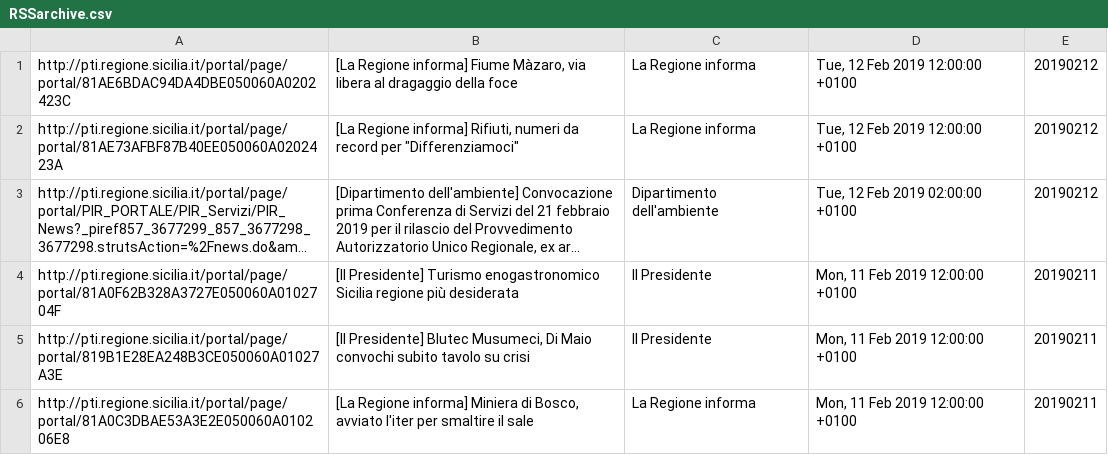
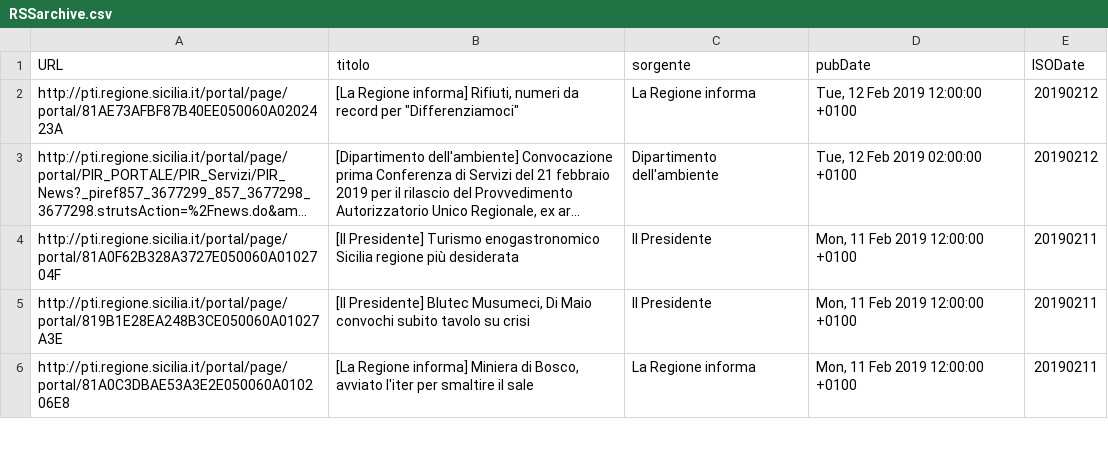
Before and after one commit to aborruso/regioneSiciliaNewsRSS, a CSV file: RSSarchive.csv, drawn as a sheet; only a part is shown; long unchanged cells end in ….

Commit message:
update

```diff
--- a/RSSarchive.csv
+++ b/RSSarchive.csv
@@ -1,2 +1,2 @@
-http://pti.regione.sicilia.it/portal/page/portal/81AE6BDAC94DA4DBE050060A0202423C,"[La Regione informa] Fiume Màzaro, via libera al dragaggio della foce",La Regione informa,"Tue, 12 Feb 2019 12:00:00 +0100",20190212
+URL,titolo,sorgente,pubDate,ISODate
 http://pti.regione.sicilia.it/portal/page/portal/81AE73AFBF87B40EE050060A0202423A,"[La Regione informa] Rifiuti, numeri da record per ""Differenziamoci""",La Regione informa,"Tue, 12 Feb 2019 12:00:00 +0100",20190212
```
